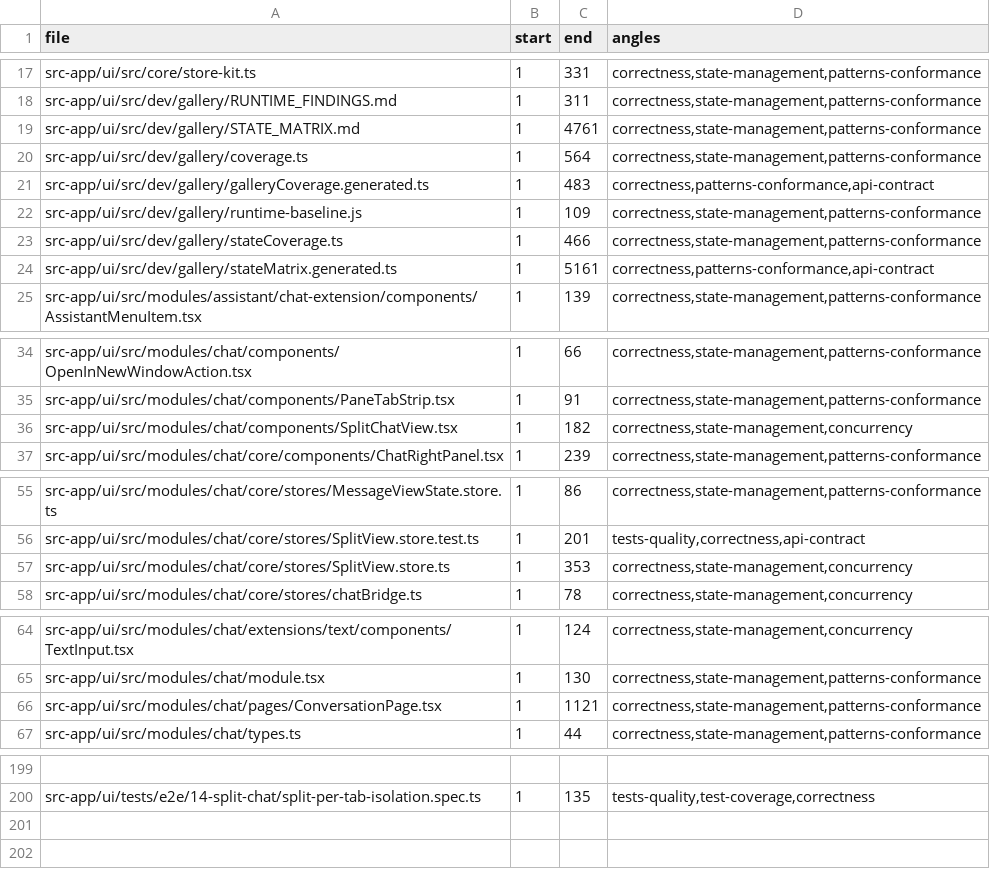
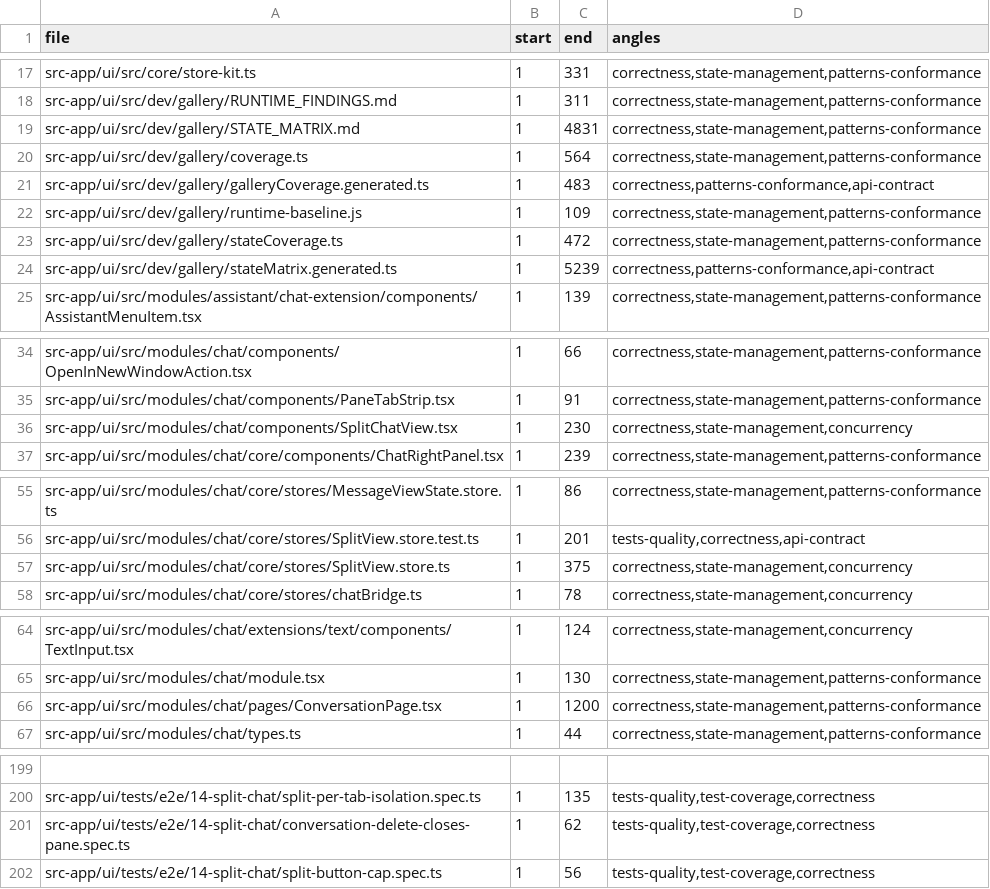
Before and after one commit to ziee-ai/ziee, a TSV file: .lifecycle/split-chat-multipane/AUDIT_COVERAGE.tsv, drawn as a sheet; only a part is shown, gaps mark what is left out; the diff names each change by its address in the sheet, - before the commit and + after, or states it on an @@ line.

Commit message:
feat(chat): split-pane delete-lifecycle + focus/resize/cap UI polish
Batch of split-chat improvements from live human review (FB-23/FB-25 + ITEM-74..78).

Delete lifecycle (FB-23/FB-25):
- SplitView now closes a pane when its conversation is deleted from EITHER origin:
  the local `conversation.deleted` EventBus event (self-echo-suppressed on the
  deleting device, so the old sync-only listener missed it) and the cross-device
  `sync:conversation` delete SSE.
- Collapse-to-one navigates the URL to the surviving conversation: the workspace→URL
  effect guard changed from `panes.length < 2` to `=== 0`, so deleting the focused
  pane's conversation no longer strands the single-pane view on the gone URL
  (which toasted "conversation does not exist").

UI polish:
- ITEM-75: focused pane shown by dimming the others (opacity-45) instead of a thick
  inset ring — subtler, no layout shift.
- ITEM-76: pane separator is a 1px border-colored divider (hover/focus accent) rather
  than a 4px bar.
- ITEM-77: divider drag resizes imperatively (direct flex-basis write) during the drag
  and commits `dividerWidths` to the store once on pointer-up, removing the per-frame
  SplitChatView re-render.
- ITEM-78: the split button is hidden at MAX_PANES.

Tests: new conversation-delete-closes-pane + split-button-cap specs; 17 focus-indicator
assertions updated ring-primary → opacity-100. Full 14-split-chat suite green (62 passed).

Also: feature-lifecycle SKILL gains a mandatory entity-lifecycle audit sub-check
(prove ADD/REMOVE/MUTATE/access-loss handled from both local and sync/SSE origins).

```diff
--- a/.lifecycle/split-chat-multipane/AUDIT_COVERAGE.tsv
+++ b/.lifecycle/split-chat-multipane/AUDIT_COVERAGE.tsv
-C19 (end): 4761
+C19 (end): 4831
-C23 (end): 466
+C23 (end): 472
-C24 (end): 5161
+C24 (end): 5239
-C36 (end): 182
+C36 (end): 230
-C57 (end): 353
+C57 (end): 375
-C66 (end): 1121
+C66 (end): 1200
+row 201: src-app/ui/tests/e2e/14-split-chat/conversation-delete-closes-pane.spec.ts | 1 | 62 | tests-quality,test-coverage,correctness
+row 202: src-app/ui/tests/e2e/14-split-chat/split-button-cap.spec.ts | 1 | 56 | tests-quality,test-coverage,correctness
```
Also changed, not shown: 28 other files.
